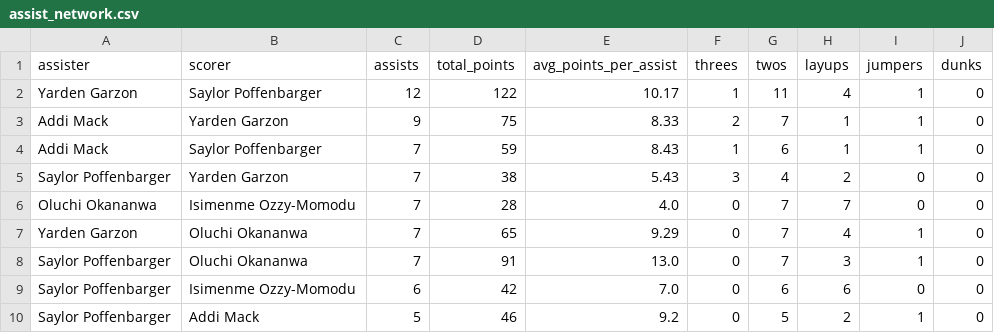
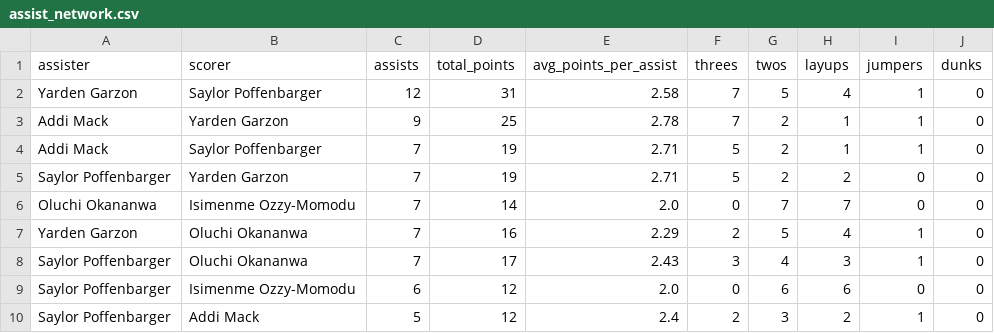
Before and after one commit to dwillis/umdwbb-data, a CSV file: 2025-26/assist_network.csv, drawn as a sheet; only a part is shown; the diff covers the shown part only.

```diff
--- a/2025-26/assist_network.csv
+++ b/2025-26/assist_network.csv
@@ -1,10 +1,10 @@
 assister,scorer,assists,total_points,avg_points_per_assist,threes,twos,layups,jumpers,dunks
-Yarden Garzon,Saylor Poffenbarger,12,122,10.17,1,11,4,1,0
-Addi Mack,Yarden Garzon,9,75,8.33,2,7,1,1,0
-Addi Mack,Saylor Poffenbarger,7,59,8.43,1,6,1,1,0
-Saylor Poffenbarger,Yarden Garzon,7,38,5.43,3,4,2,0,0
-Oluchi Okananwa,Isimenme Ozzy-Momodu,7,28,4.0,0,7,7,0,0
-Yarden Garzon,Oluchi Okananwa,7,65,9.29,0,7,4,1,0
-Saylor Poffenbarger,Oluchi Okananwa,7,91,13.0,0,7,3,1,0
-Saylor Poffenbarger,Isimenme Ozzy-Momodu,6,42,7.0,0,6,6,0,0
-Saylor Poffenbarger,Addi Mack,5,46,9.2,0,5,2,1,0
+Yarden Garzon,Saylor Poffenbarger,12,31,2.58,7,5,4,1,0
+Addi Mack,Yarden Garzon,9,25,2.78,7,2,1,1,0
+Addi Mack,Saylor Poffenbarger,7,19,2.71,5,2,1,1,0
+Saylor Poffenbarger,Yarden Garzon,7,19,2.71,5,2,2,0,0
+Oluchi Okananwa,Isimenme Ozzy-Momodu,7,14,2.0,0,7,7,0,0
+Yarden Garzon,Oluchi Okananwa,7,16,2.29,2,5,4,1,0
+Saylor Poffenbarger,Oluchi Okananwa,7,17,2.43,3,4,3,1,0
+Saylor Poffenbarger,Isimenme Ozzy-Momodu,6,12,2.0,0,6,6,0,0
+Saylor Poffenbarger,Addi Mack,5,12,2.4,2,3,2,1,0
```
Also changed, not shown: 148 edited cells elsewhere in this file, 2023-24/assist_network.csv, 2023-24/assists.csv, 11 other files.
